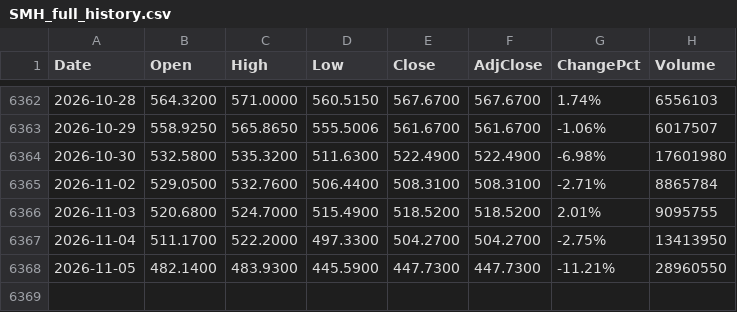
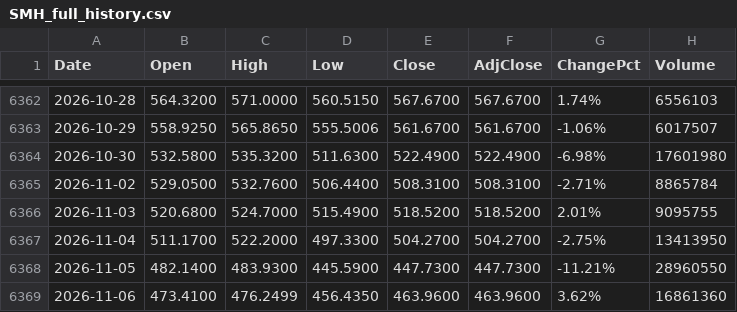
Before and after one commit to fanruihwaiting8/SMHDataAnalysis, a CSV file: Input/SMH_full_history.csv, drawn as a sheet; only a part is shown, gaps mark what is left out; the diff names each change by its address in the sheet, - before the commit and + after, or states it on an @@ line.

```diff
--- a/Input/SMH_full_history.csv
+++ b/Input/SMH_full_history.csv
+row 6369: 2026-11-06 | 473.4100 | 476.2499 | 456.4350 | 463.9600 | 463.9600 | 3.62% | 16861360
```
Also changed, not shown: 1 other file.
